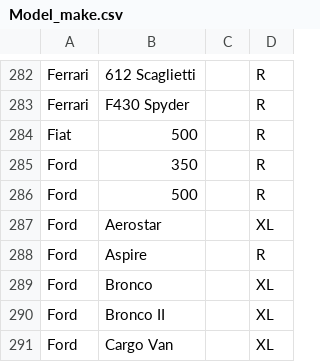
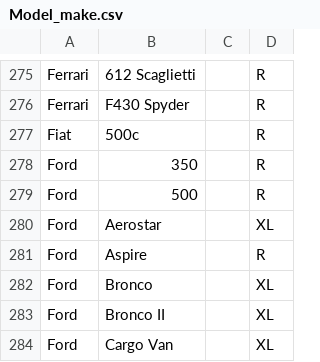
Before and after one commit to albertodelarosa/swcw, a CSV file: lib/tasks/Model_make.csv, drawn as a sheet; only a part is shown, gaps mark what is left out; the diff covers the shown part only.

```diff
--- a/lib/tasks/Model_make.csv
+++ b/lib/tasks/Model_make.csv
@@ -283,3 +276,3 @@ Ferrari,612 Scaglietti,,R
 Ferrari,F430 Spyder,,R
-Fiat,500,,R
+Fiat,500c,,R
 Ford,350,,R
```
Also changed, not shown: 10 removed rows and 12 edited cells elsewhere in this file, 13 other files.
